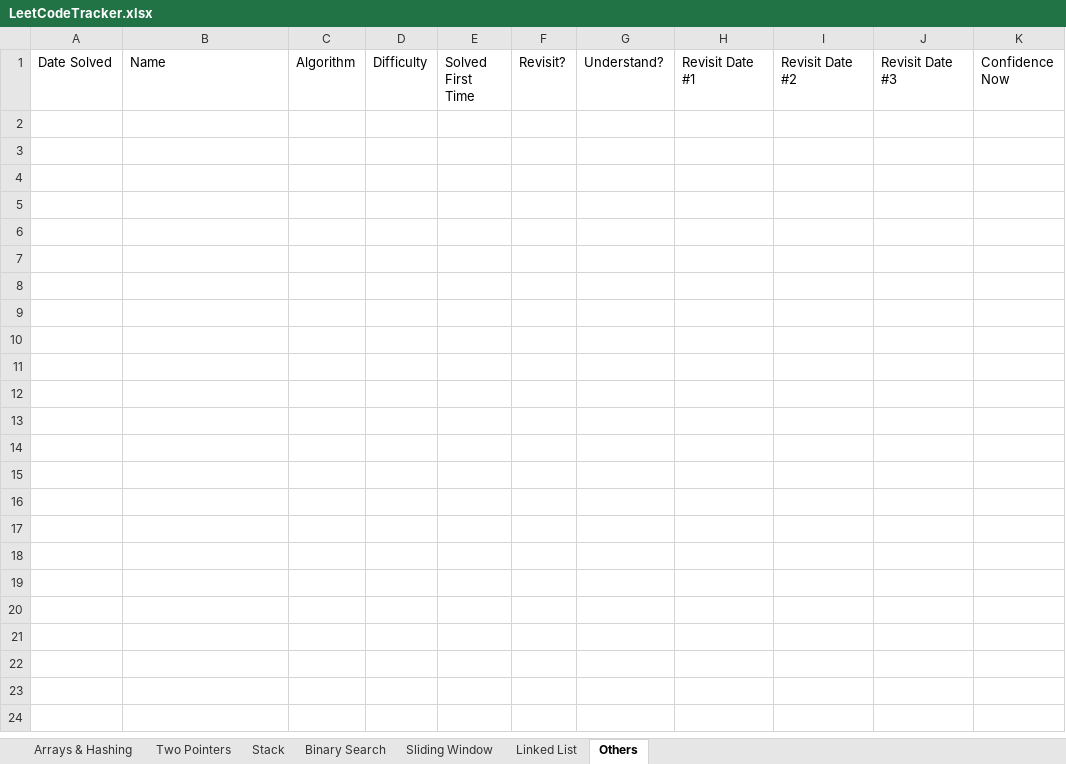
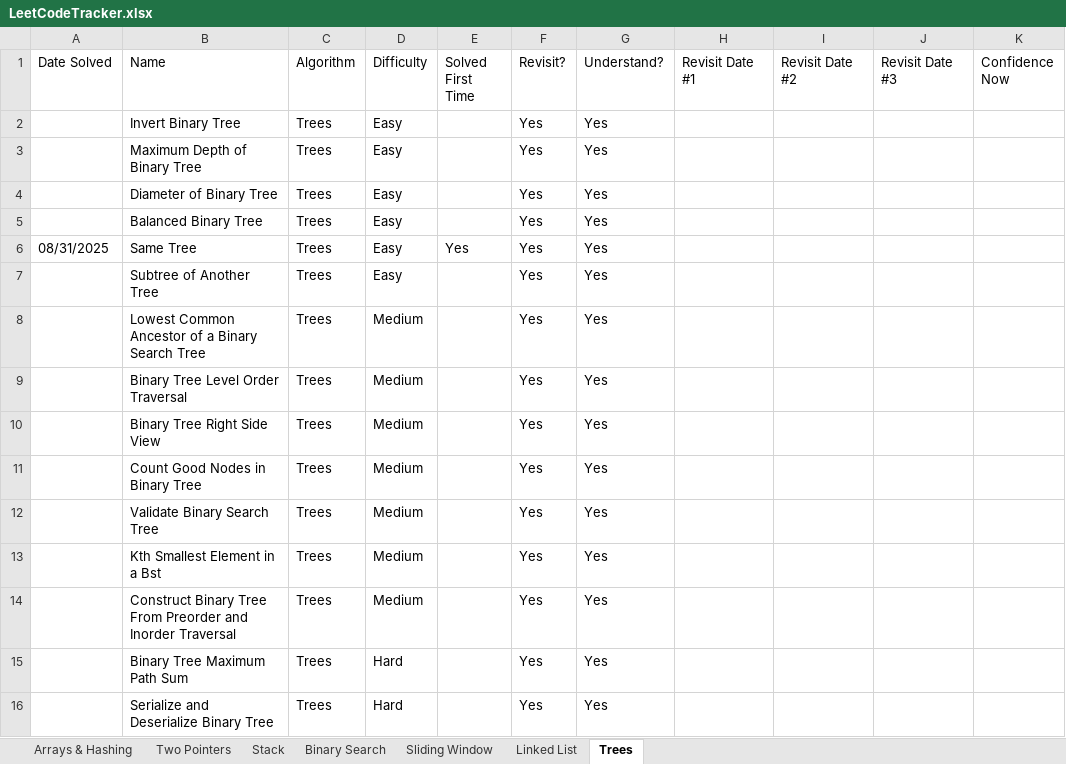
Before and after one commit to SamuelAdly/GettingJobReady, an Excel workbook: NeetCode150/LeetCodeTracker.xlsx, sheet Trees, drawn as a sheet; values as stored, in another font and other column widths than the file's, no borders; the diff names each change by its address in the sheet, - before the commit and + after, or states it on an @@ line.

Commit message:
leetcode same binary tree problem

```diff
--- a/NeetCode150/LeetCodeTracker.xlsx (sheet Trees)
+++ b/NeetCode150/LeetCodeTracker.xlsx (sheet Trees)
-sheet tab: Others
+sheet tab: Trees
+row 2:  | Invert Binary Tree | Trees | Easy |  | Yes | Yes
+row 3:  | Maximum Depth of Binary Tree | Trees | Easy |  | Yes | Yes
+row 4:  | Diameter of Binary Tree | Trees | Easy |  | Yes | Yes
+row 5:  | Balanced Binary Tree | Trees | Easy |  | Yes | Yes
+row 6: 08/31/2025 | Same Tree | Trees | Easy | Yes | Yes | Yes
+row 7:  | Subtree of Another Tree | Trees | Easy |  | Yes | Yes
+row 8:  | Lowest Common Ancestor of a Binary Search Tree | Trees | Medium |  | Yes | Yes
+row 9:  | Binary Tree Level Order Traversal | Trees | Medium |  | Yes | Yes
+row 10:  | Binary Tree Right Side View | Trees | Medium |  | Yes | Yes
+row 11:  | Count Good Nodes in Binary Tree | Trees | Medium |  | Yes | Yes
+row 12:  | Validate Binary Search Tree | Trees | Medium |  | Yes | Yes
+row 13:  | Kth Smallest Element in a Bst | Trees | Medium |  | Yes | Yes
+row 14:  | Construct Binary Tree From Preorder and Inorder Traversal | Trees | Medium |  | Yes | Yes
+row 15:  | Binary Tree Maximum Path Sum | Trees | Hard |  | Yes | Yes
+row 16:  | Serialize and Deserialize Binary Tree | Trees | Hard |  | Yes | Yes
```
Also changed, not shown: 8 other files.
